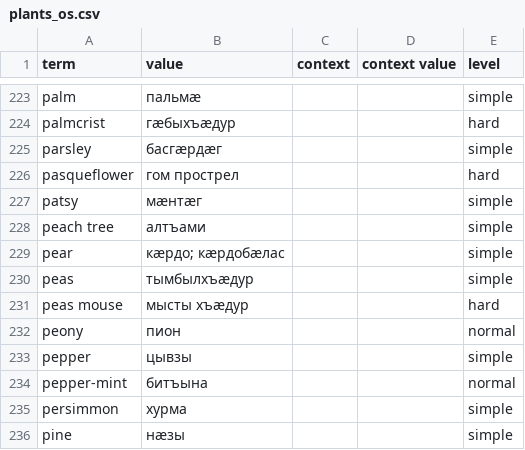
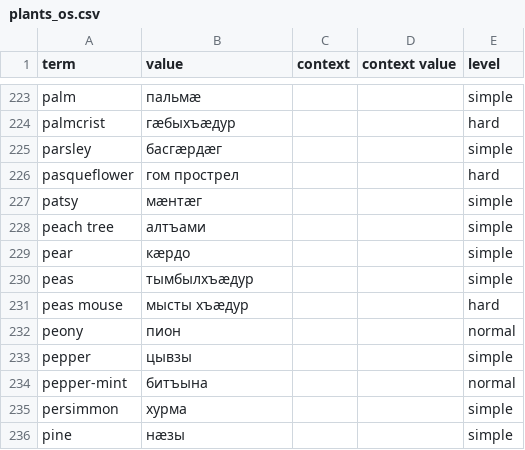
Before and after one commit to nmb10/sorat_translations, a CSV file: main/os/plants_os.csv, drawn as a sheet; only a part is shown, gaps mark what is left out; the diff names each change by its address in the sheet, - before the commit and + after, or states it on an @@ line.

```diff
--- a/main/os/plants_os.csv
+++ b/main/os/plants_os.csv
-B229 (value): кæрдо; кæрдобæлас
+B229 (value): кæрдо
```
Also changed, not shown: main/dig/misc_dig.csv, main/dig/plants_dig.csv, 54 other files.
